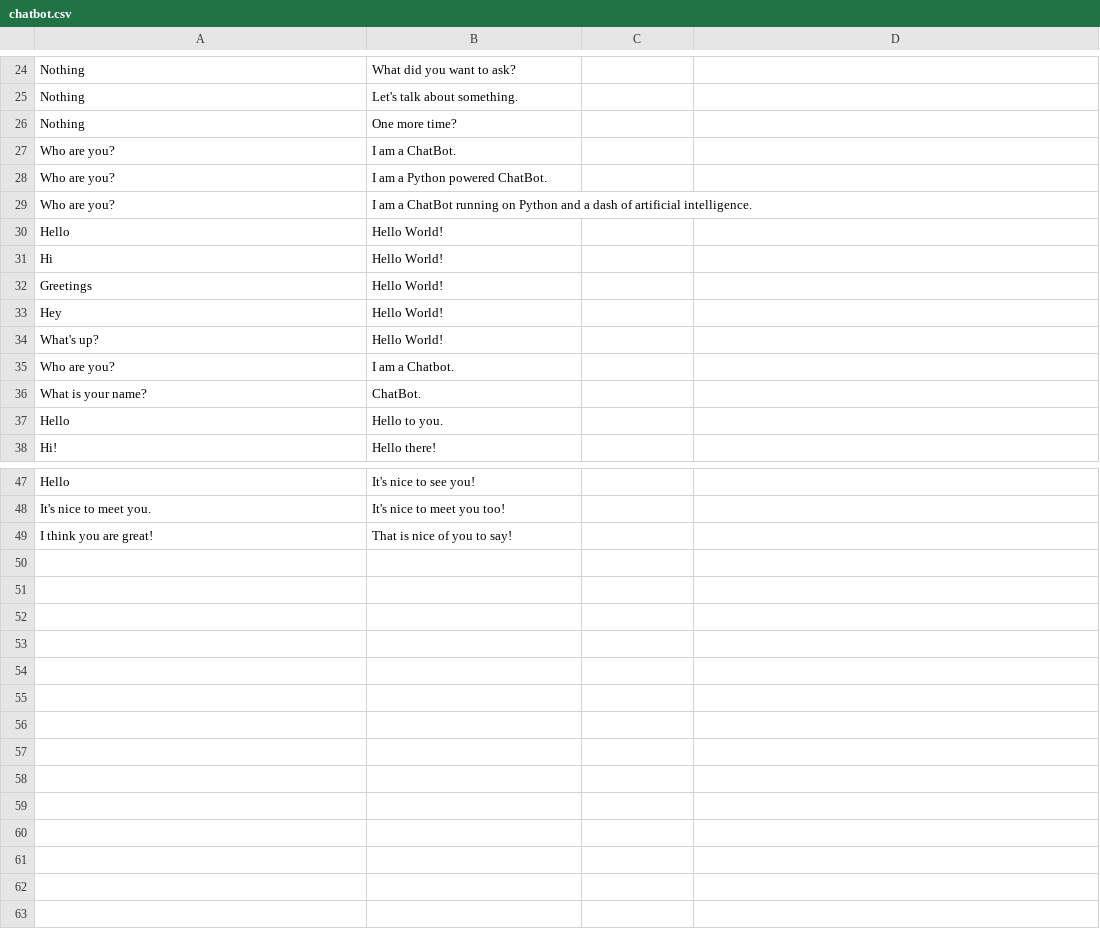
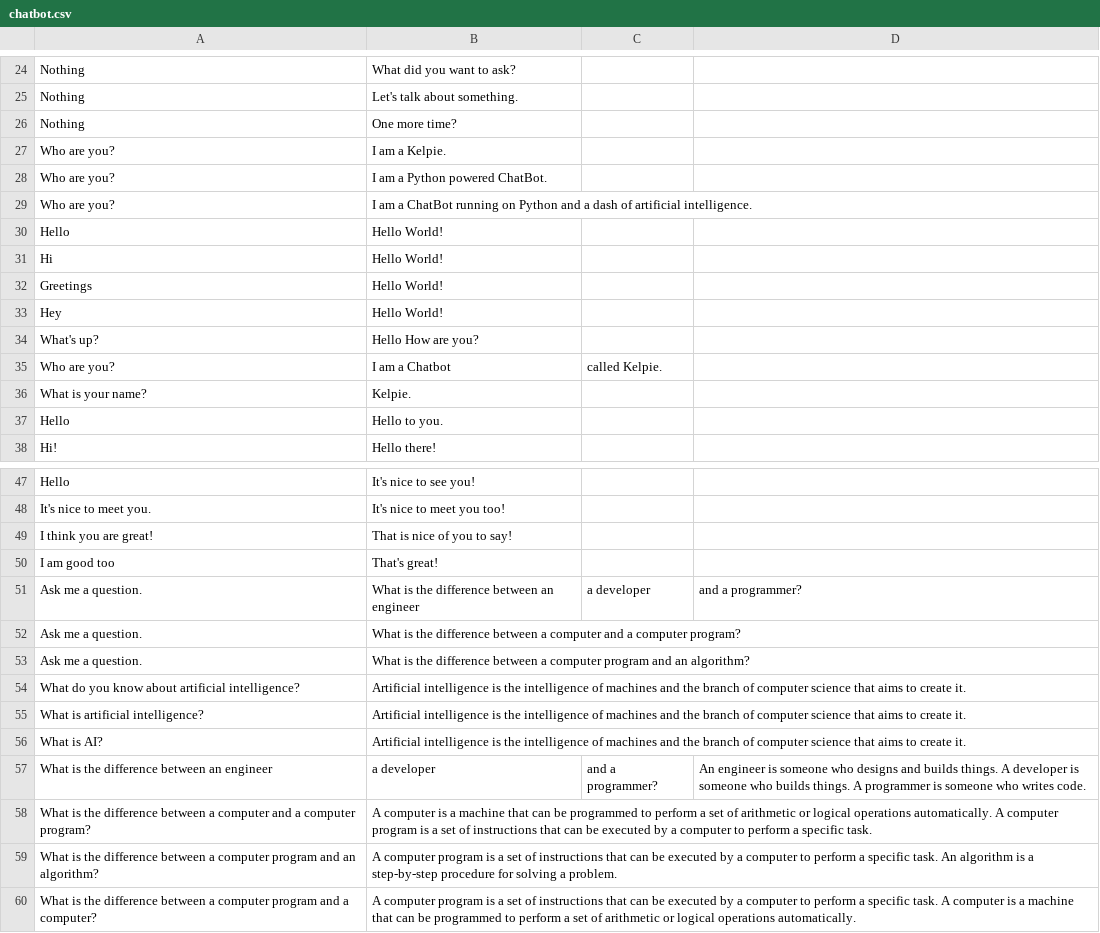
Before and after one commit to inari-x/chatbot, a CSV file: data/chatbot.csv, drawn as a sheet; only a part is shown, gaps mark what is left out.

```diff
--- a/data/chatbot.csv
+++ b/data/chatbot.csv
@@ -26,3 +26,3 @@ Nothing,Let's talk about something.
 Nothing,One more time?
-Who are you?,I am a ChatBot.
+Who are you?,I am a Kelpie.
 Who are you?,I am a Python powered ChatBot.
@@ -33,5 +33,5 @@ Greetings,Hello World!
 Hey,Hello World!
-What's up?,Hello World!
-Who are you?,I am a Chatbot.
-What is your name?,ChatBot.
+What's up?,Hello How are you?
+Who are you?,I am a Chatbot, called Kelpie.
+What is your name?,Kelpie.
 Hello, Hello to you.
@@ -49 +49,12 @@ It's nice to meet you.,It's nice to meet you too!
 I think you are great!,That is nice of you to say!
+I am good too, That's great!
+Ask me a question.,What is the difference between an engineer, a developer, and a programmer?
+Ask me a question.,What is the difference between a computer and a computer program?
+Ask me a question.,What is the difference between a computer program and an algorithm?
+What do you know about artificial intelligence?,Artificial intelligence is the intelligence of machines and the branch of computer science that aims to create it.
+What is artificial intelligence?,Artificial intelligence is the intelligence of machines and the branch of computer science that aims to create it.
+What is AI?,Artificial intelligence is the intelligence of machines and the branch of computer science that aims to create it.
+What is the difference between an engineer, a developer, and a programmer?,An engineer is someone who designs and builds things. A developer is someone who builds things. A programmer is someone who writes code.
+What is the difference between a computer and a computer program?,A computer is a machine that can be programmed to perform a set of arithmetic or logical operations automatically. A computer program is a set of instructions that can be executed by a computer to perform a specific task.
+What is the difference between a computer program and an algorithm?,A computer program is a set of instructions that can be executed by a computer to perform a specific task. An algorithm is a step-by-step procedure for solving a problem.
+What is the difference between a computer program and a computer?,A computer program is a set of instructions that can be executed by a computer to perform a specific task. A computer is a machine that can be programmed to perform a set of arithmetic or logical operations automatically.
```
Also changed, not shown: BotLog.csv, 1 other file.
